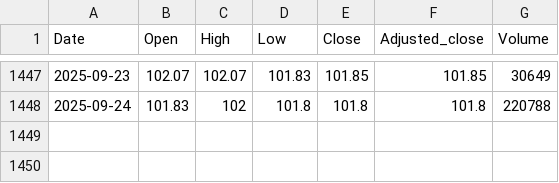
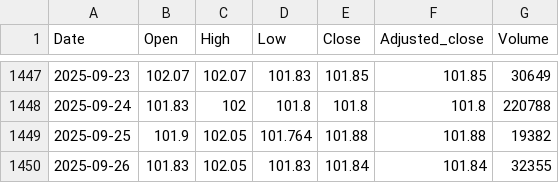
Before and after one commit to nimchimpski/GeoQuant, a CSV file: cache/ERNS.LSE.csv, drawn as a sheet; only a part is shown, gaps mark what is left out; the diff names each change by its address in the sheet, - before the commit and + after, or states it on an @@ line.

```diff
--- a/cache/ERNS.LSE.csv
+++ b/cache/ERNS.LSE.csv
+row 1449: 2025-09-25 | 101.9 | 102.05 | 101.764 | 101.88 | 101.88 | 19382
+row 1450: 2025-09-26 | 101.83 | 102.05 | 101.83 | 101.84 | 101.84 | 32355
```
Also changed, not shown: cache/HEAL.LSE.csv, cache/IBM.US.csv, 31 other files.
